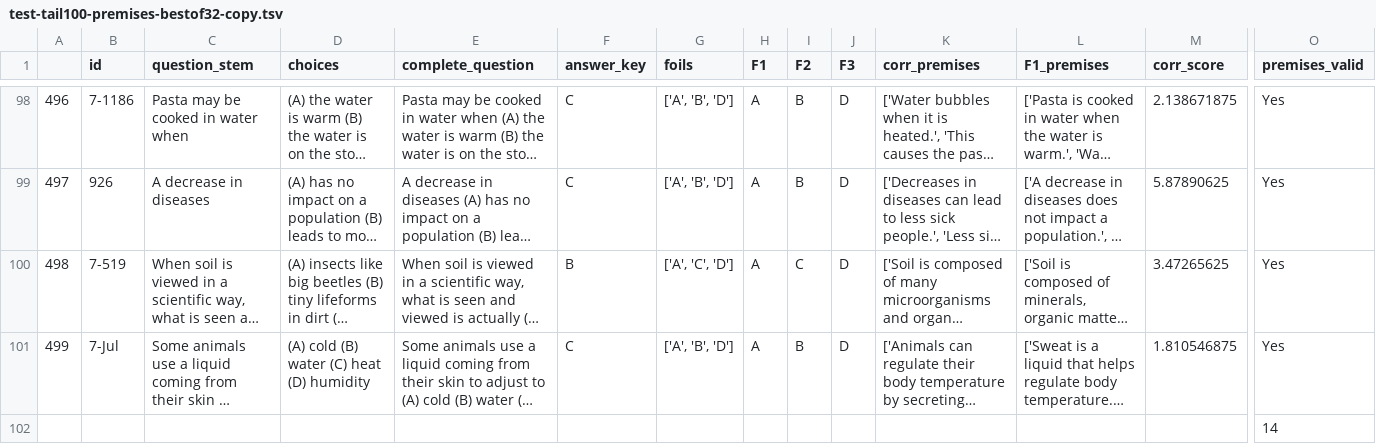
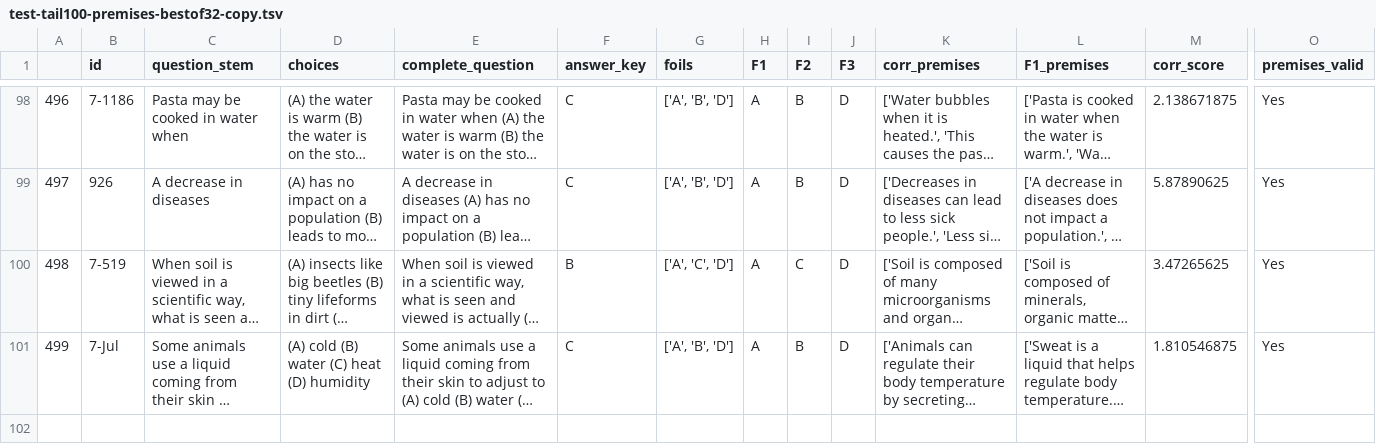
Before and after one commit to derekpowell/entailment-edits, a TSV file: test-tail100-premises-bestof32-copy.tsv, drawn as a sheet; only a part is shown, gaps mark what is left out; long unchanged cells end in …; rows hold the shown columns only; the diff names each change by its address in the sheet, - before the commit and + after, or states it on an @@ line.

```diff
--- a/test-tail100-premises-bestof32-copy.tsv
+++ b/test-tail100-premises-bestof32-copy.tsv
-row 102:  |  |  |  |  |  |  |  |  |  |  |  |  | 14
```
Also changed, not shown: 6 other files.
